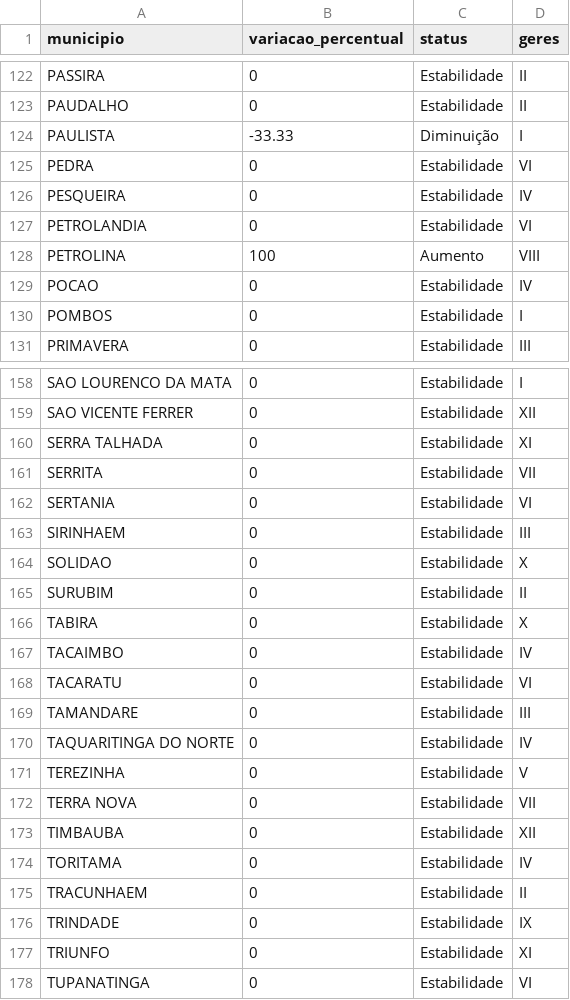
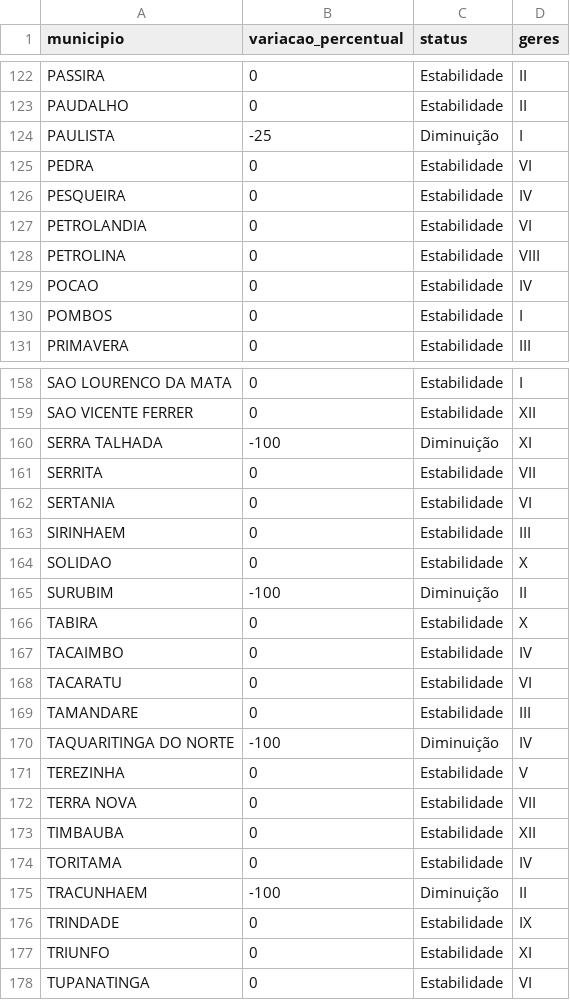
Before and after one commit to edneide/covid-19_Pernambuco, a CSV file: variacao_obitos_PE.csv, drawn as a sheet; only a part is shown, gaps mark what is left out; the diff covers the shown part only.

```diff
--- a/variacao_obitos_PE.csv
+++ b/variacao_obitos_PE.csv
@@ -123,3 +123,3 @@
 "PAUDALHO",0,"Estabilidade","II"
-"PAULISTA",-33.33,"Diminuição","I"
+"PAULISTA",-25,"Diminuição","I"
 "PEDRA",0,"Estabilidade","VI"
@@ -127,3 +127,3 @@
 "PETROLANDIA",0,"Estabilidade","VI"
-"PETROLINA",100,"Aumento","VIII"
+"PETROLINA",0,"Estabilidade","VIII"
 "POCAO",0,"Estabilidade","IV"
@@ -159,3 +159,3 @@
 "SAO VICENTE FERRER",0,"Estabilidade","XII"
-"SERRA TALHADA",0,"Estabilidade","XI"
+"SERRA TALHADA",-100,"Diminuição","XI"
 "SERRITA",0,"Estabilidade","VII"
@@ -164,3 +164,3 @@
 "SOLIDAO",0,"Estabilidade","X"
-"SURUBIM",0,"Estabilidade","II"
+"SURUBIM",-100,"Diminuição","II"
 "TABIRA",0,"Estabilidade","X"
@@ -169,3 +169,3 @@
 "TAMANDARE",0,"Estabilidade","III"
-"TAQUARITINGA DO NORTE",0,"Estabilidade","IV"
+"TAQUARITINGA DO NORTE",-100,"Diminuição","IV"
 "TEREZINHA",0,"Estabilidade","V"
@@ -174,3 +174,3 @@
 "TORITAMA",0,"Estabilidade","IV"
-"TRACUNHAEM",0,"Estabilidade","II"
+"TRACUNHAEM",-100,"Diminuição","II"
 "TRINDADE",0,"Estabilidade","IX"
```
Also changed, not shown: 19 edited cells elsewhere in this file, variacao_casos_PE.csv.
